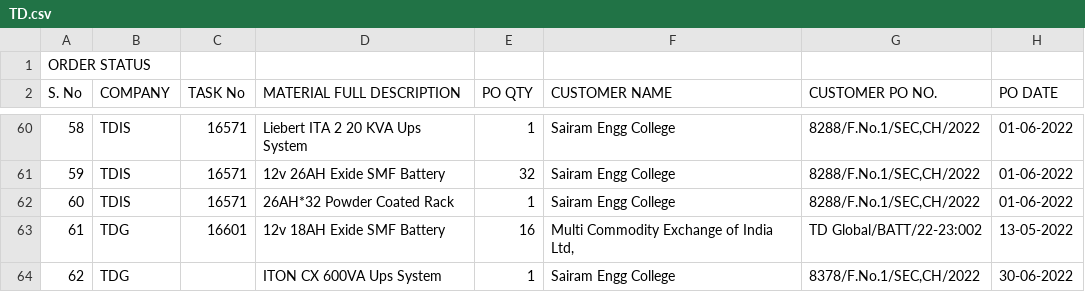
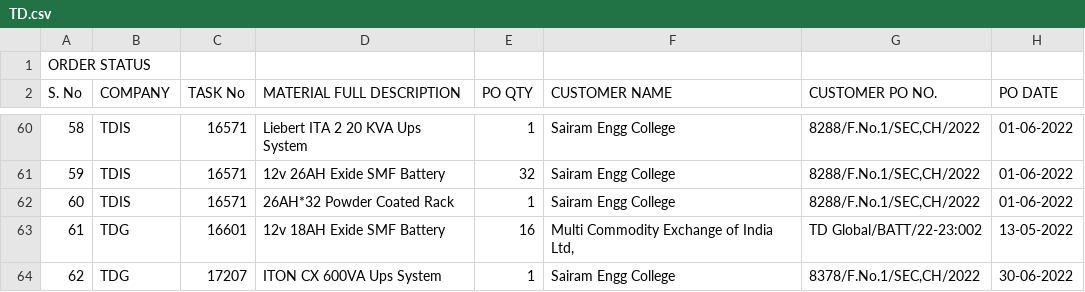
Before and after one commit to SimbhuTwice/TDGIS, a CSV file: TD.csv, drawn as a sheet; only a part is shown, gaps mark what is left out; the diff names each change by its address in the sheet, - before the commit and + after, or states it on an @@ line.

Commit message:
Add files via upload

```diff
--- a/TD.csv
+++ b/TD.csv
-C64 (TASK No): (empty)
+C64 (TASK No): 17207
```
